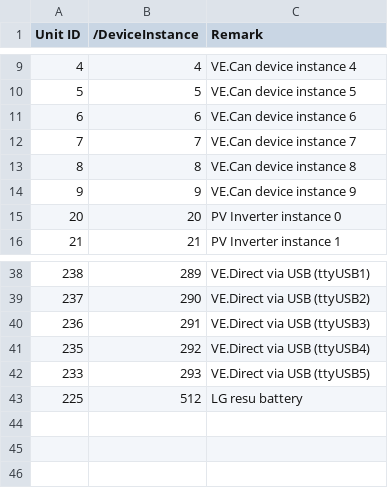
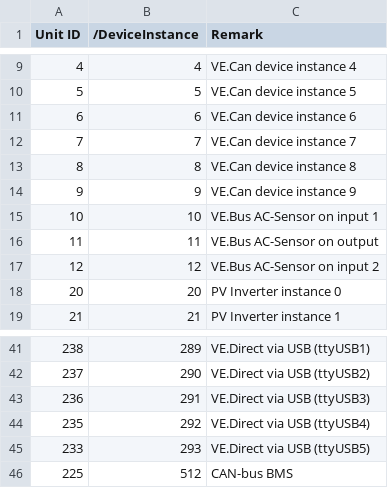
Before and after one commit to victronenergy/dbus_modbustcp, a CSV file: unitid2di.csv, drawn as a sheet; only a part is shown, gaps mark what is left out.

Commit message:
CSV cleanup
Some changes in attributes.csv and unitid2id.csv which do not change
behaviour of the application.
* New unit IDs which are equal to the devce instances
* Names of enums
* Names of unit IDs

```diff
--- a/unitid2di.csv
+++ b/unitid2di.csv
@@ -14,2 +14,5 @@ Unit ID, /DeviceInstance,Remark
 9,9,VE.Can device instance 9
+10,10,VE.Bus AC-Sensor on input 1
+11,11,VE.Bus AC-Sensor on output
+12,12,VE.Bus AC-Sensor on input 2
 20,20,PV Inverter instance 0
@@ -42,2 +45,2 @@ Unit ID, /DeviceInstance,Remark
 233,293,VE.Direct via USB (ttyUSB5)
-225,512,LG resu battery
+225,512,CAN-bus BMS
```
Also changed, not shown: attributes.csv.
